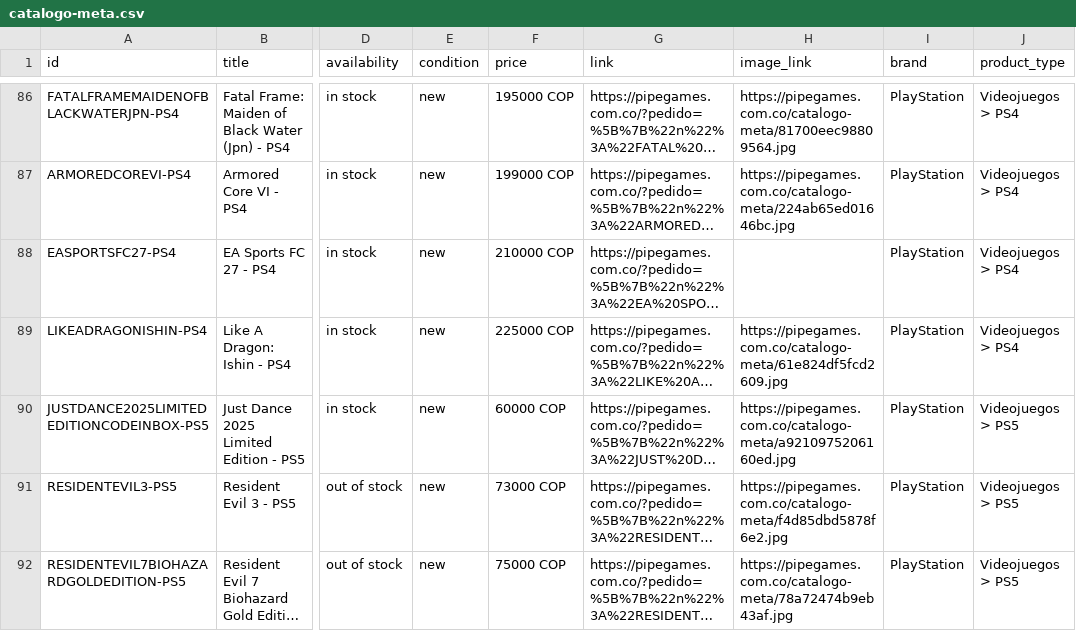
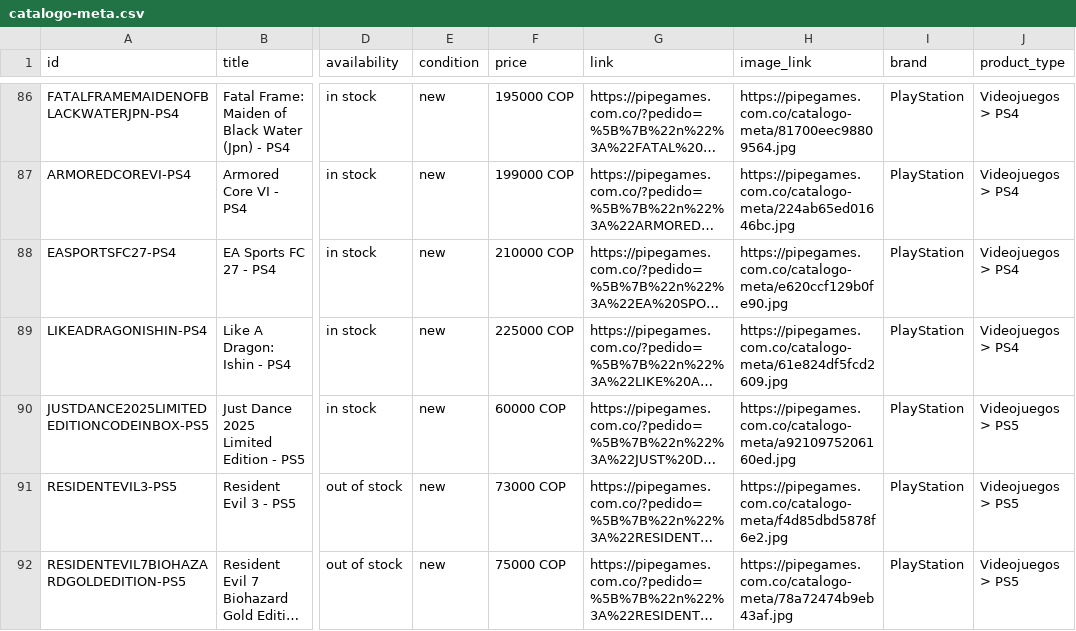
Before and after one commit to pipegamess/Pipe-Games, a CSV file: catalogo-meta.csv, drawn as a sheet; only a part is shown, gaps mark what is left out; long unchanged cells end in …; the diff names each change by its address in the sheet, - before the commit and + after, or states it on an @@ line.

```diff
--- a/catalogo-meta.csv
+++ b/catalogo-meta.csv
-H88 (image_link): (empty)
+H88 (image_link): https://pipegames.com.co/catalogo-meta/e620ccf129b0fe90.jpg
```
Also changed, not shown: 1 other file.
